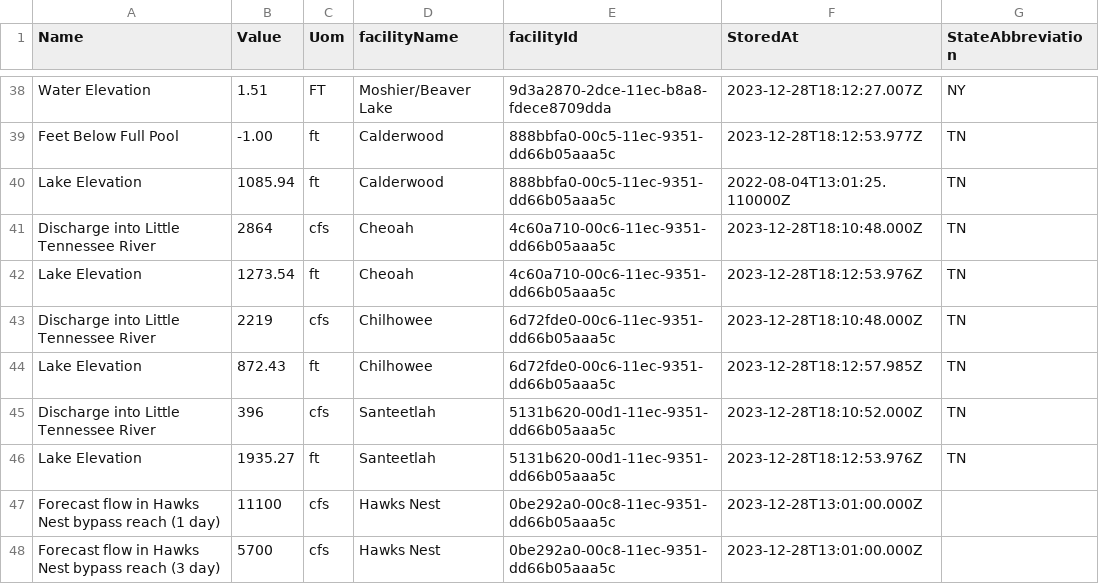
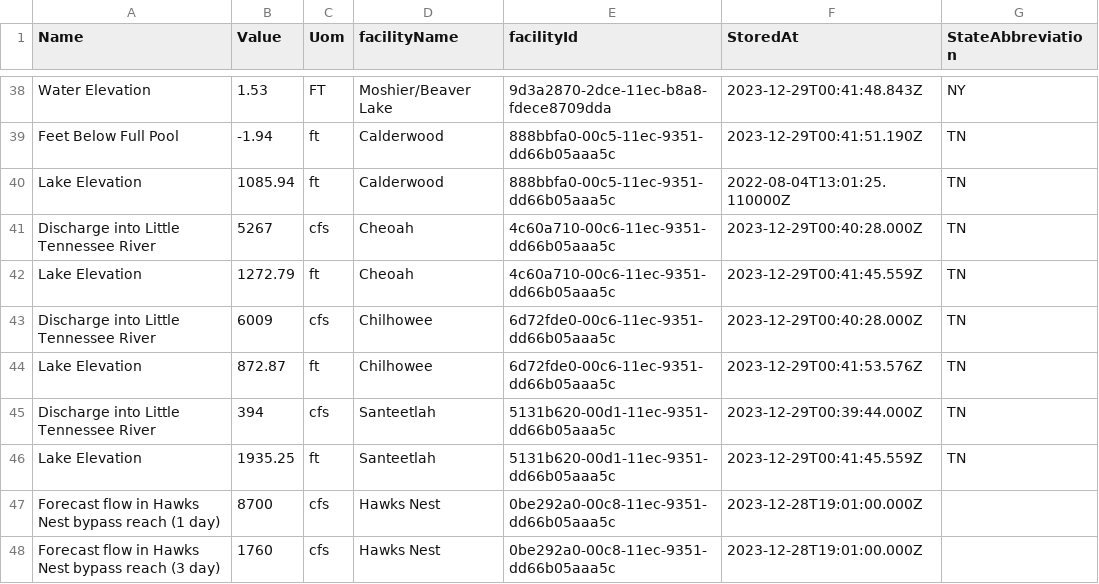
Before and after one commit to abkfenris/safewaters, a CSV file: safewaters.csv, drawn as a sheet; only a part is shown, gaps mark what is left out; the diff covers the shown part only; the diff names each change by its address in the sheet, - before the commit and + after, or states it on an @@ line.

```diff
--- a/safewaters.csv
+++ b/safewaters.csv
-B38 (Value): 1.51
+B38 (Value): 1.53
-F38 (StoredAt): 2023-12-28T18:12:27.007Z
+F38 (StoredAt): 2023-12-29T00:41:48.843Z
-B39 (Value): -1.00
+B39 (Value): -1.94
-F39 (StoredAt): 2023-12-28T18:12:53.977Z
+F39 (StoredAt): 2023-12-29T00:41:51.190Z
-B41 (Value): 2864
+B41 (Value): 5267
-F41 (StoredAt): 2023-12-28T18:10:48.000Z
+F41 (StoredAt): 2023-12-29T00:40:28.000Z
-B42 (Value): 1273.54
+B42 (Value): 1272.79
-F42 (StoredAt): 2023-12-28T18:12:53.976Z
+F42 (StoredAt): 2023-12-29T00:41:45.559Z
-B43 (Value): 2219
+B43 (Value): 6009
-F43 (StoredAt): 2023-12-28T18:10:48.000Z
+F43 (StoredAt): 2023-12-29T00:40:28.000Z
-B44 (Value): 872.43
+B44 (Value): 872.87
-F44 (StoredAt): 2023-12-28T18:12:57.985Z
+F44 (StoredAt): 2023-12-29T00:41:53.576Z
-B45 (Value): 396
+B45 (Value): 394
-F45 (StoredAt): 2023-12-28T18:10:52.000Z
+F45 (StoredAt): 2023-12-29T00:39:44.000Z
-B46 (Value): 1935.27
+B46 (Value): 1935.25
-F46 (StoredAt): 2023-12-28T18:12:53.976Z
+F46 (StoredAt): 2023-12-29T00:41:45.559Z
-B47 (Value): 11100
+B47 (Value): 8700
-F47:F48 (StoredAt): 2023-12-28T13:01:00.000Z
+F47:F48 (StoredAt): 2023-12-28T19:01:00.000Z
-B48 (Value): 5700
+B48 (Value): 1760
```
Also changed, not shown: 1 added row, 1 removed row and 61 edited cells elsewhere in this file.
